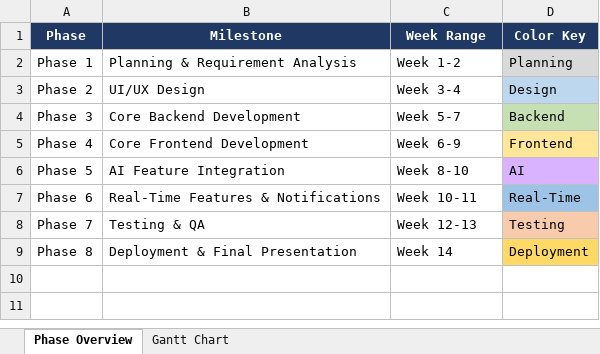
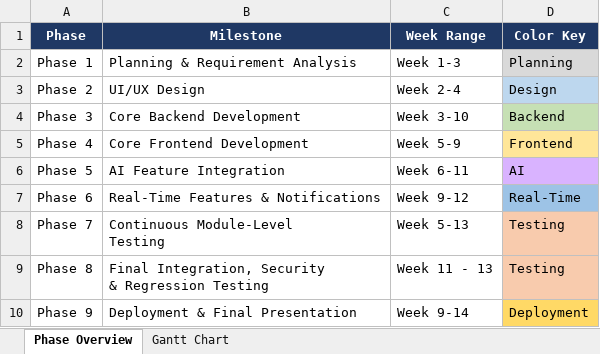
Before and after one commit to Heer2401/CampusConnect, an Excel workbook: Gantt_Timeline.xlsx, sheet Phase Overview, drawn as a sheet; values as stored, in another font and other column widths than the file's, no borders; ↵ is a line break in a cell; the diff names each change by its address in the sheet, - before the commit and + after, or states it on an @@ line.

Commit message:
Update project plan and Gantt timeline

```diff
--- a/Gantt_Timeline.xlsx (sheet Phase Overview)
+++ b/Gantt_Timeline.xlsx (sheet Phase Overview)
-C2 (Week Range): Week 1-2
+C2 (Week Range): Week 1-3
-C3 (Week Range): Week 3-4
+C3 (Week Range): Week 2-4
-C4 (Week Range): Week 5-7
+C4 (Week Range): Week 3-10
-C5 (Week Range): Week 6-9
+C5 (Week Range): Week 5-9
-C6 (Week Range): Week 8-10
+C6 (Week Range): Week 6-11
-C7 (Week Range): Week 10-11
+C7 (Week Range): Week 9-12
-B8 (Milestone): Testing & QA
+B8 (Milestone): Continuous Module-Level ↵ Testing
-C8 (Week Range): Week 12-13
+C8 (Week Range): Week 5-13
-B9 (Milestone): Deployment & Final Presentation
+B9 (Milestone): Final Integration, Security ↵ & Regression Testing
-C9 (Week Range): Week 14
+C9 (Week Range): Week 11 - 13
-D9 (Color Key): Deployment
+D9 (Color Key): Testing
-D9 fill: #FFD966
+D9 fill: #F8CBAD
+row 10: Phase 9 | Deployment & Final Presentation | Week 9-14 | Deployment
```
Also changed, not shown: 2 other files.
